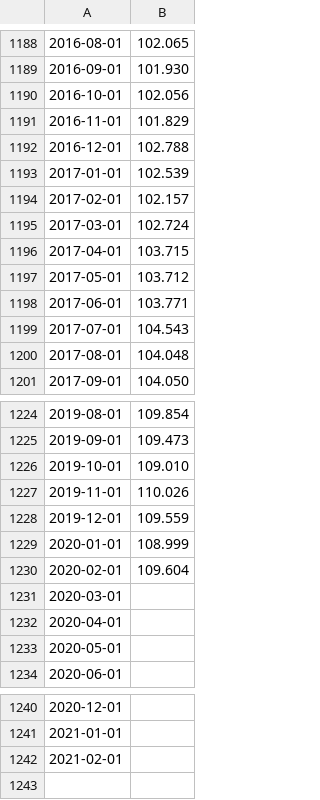
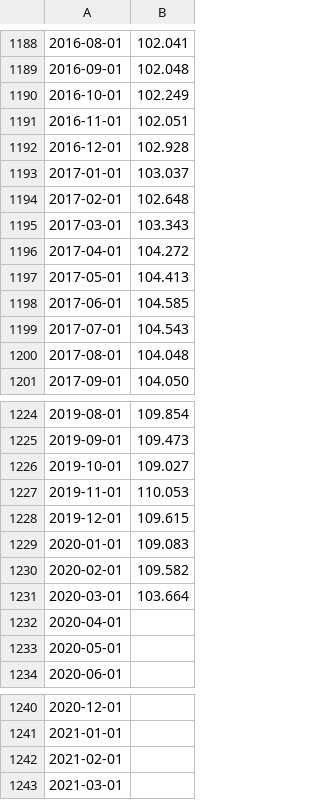
Before and after one commit to azagorowski/Analysis-and-forecast-of-stock-exchange-price-based-on-selected-indicators-using-machine-learning, a CSV file: data/azagorowski_data/industrial-production-historical-chart.csv, drawn as a sheet; only a part is shown, gaps mark what is left out; the diff covers the shown part only; the diff names each change by its address in the sheet, - before the commit and + after, or states it on an @@ line.

```diff
--- a/data/azagorowski_data/industrial-production-historical-chart.csv
+++ b/data/azagorowski_data/industrial-production-historical-chart.csv
-B1188: 102.065
+B1188: 102.041
-B1189: 101.930
+B1189: 102.048
-B1190: 102.056
+B1190: 102.249
-B1191: 101.829
+B1191: 102.051
-B1192: 102.788
+B1192: 102.928
-B1193: 102.539
+B1193: 103.037
-B1194: 102.157
+B1194: 102.648
-B1195: 102.724
+B1195: 103.343
-B1196: 103.715
+B1196: 104.272
-B1197: 103.712
+B1197: 104.413
-B1198: 103.771
+B1198: 104.585
-B1226: 109.010
+B1226: 109.027
-B1227: 110.026
+B1227: 110.053
-B1228: 109.559
+B1228: 109.615
-B1229: 108.999
+B1229: 109.083
-B1230: 109.604
+B1230: 109.582
-B1231: (empty)
+B1231: 103.664
+row 1243: 2021-03-01
```
Also changed, not shown: 54 edited cells elsewhere in this file, data/azagorowski_data/copper-prices-historical-chart-data.csv, data/azagorowski_data/palladium-prices-historical-chart-data.csv, 7 other files.
